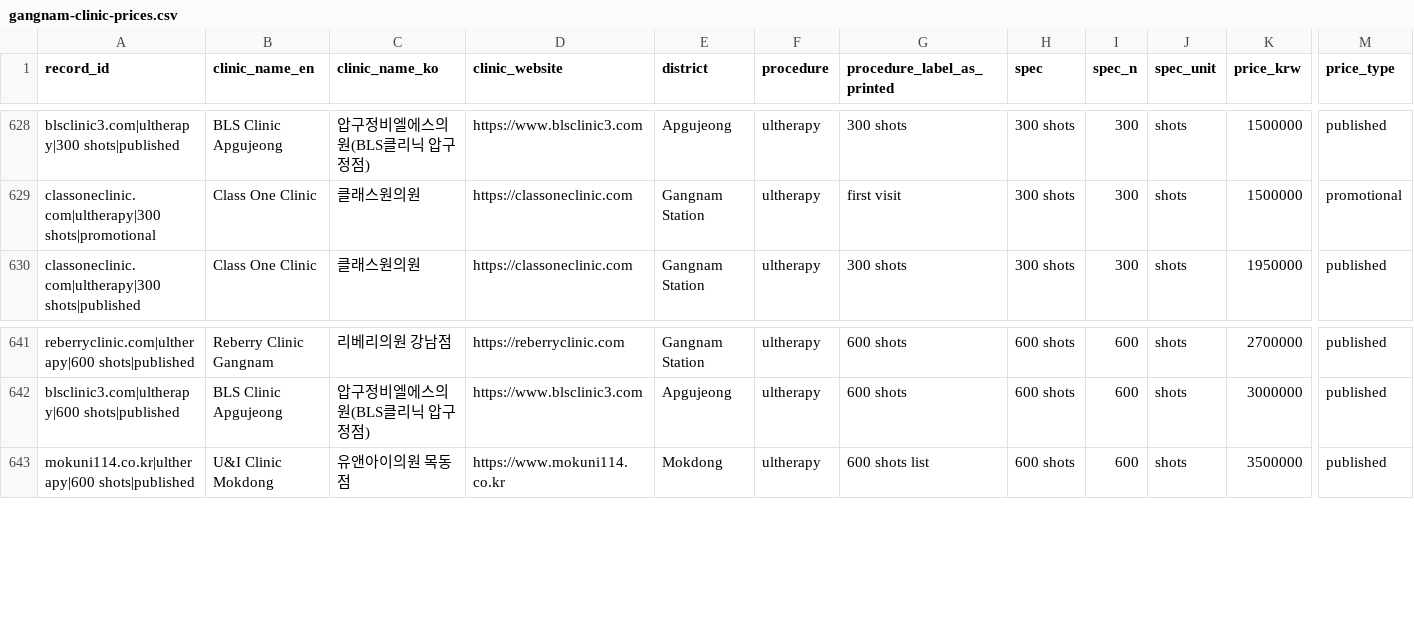
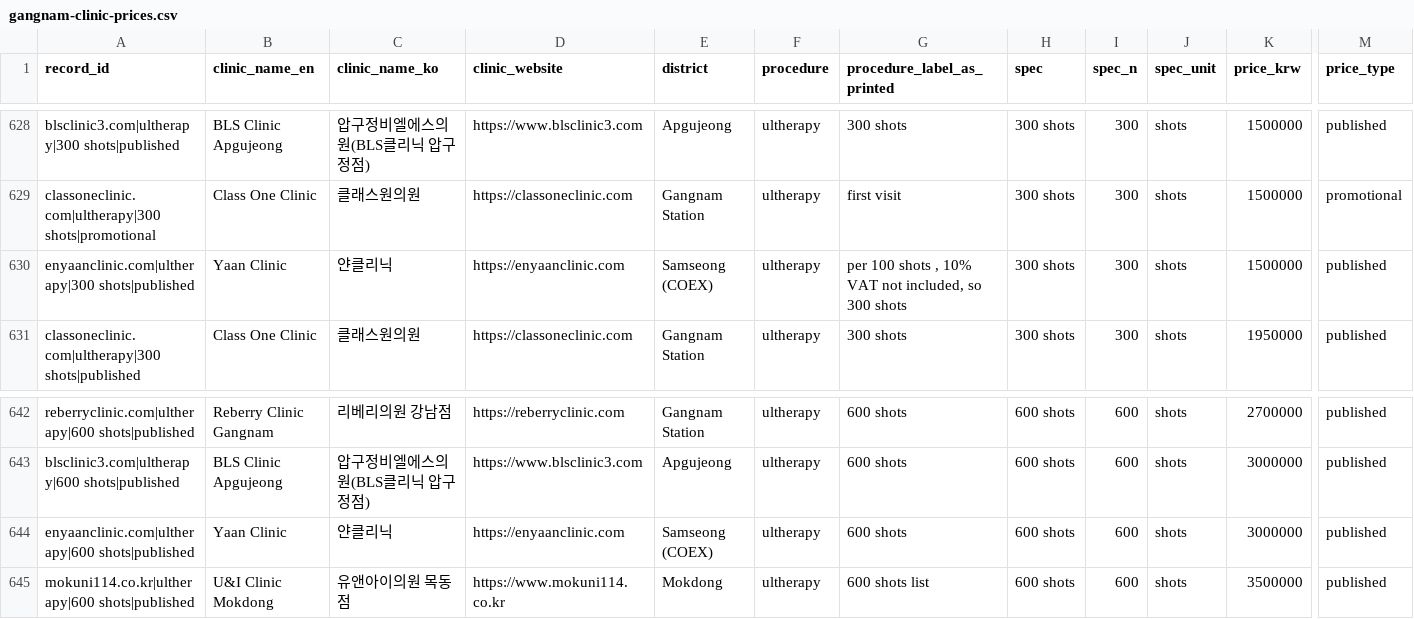
Before and after one commit to ikboo242-del/gangnam-clinic-prices, a CSV file: gangnam-clinic-prices.csv, drawn as a sheet; only a part is shown, gaps mark what is left out; rows hold the shown columns only; the diff names each change by its address in the sheet, - before the commit and + after, or states it on an @@ line.

```diff
--- a/gangnam-clinic-prices.csv
+++ b/gangnam-clinic-prices.csv
+row 630: enyaanclinic.com|ultherapy|300 shots|published | Yaan Clinic | 얀클리닉 | https://enyaanclinic.com | Samseong (COEX) | ultherapy | per 100 shots , 10% VAT not included, so 300 shots | 300 shots | 300 | shots | 1500000 | published
+row 644: enyaanclinic.com|ultherapy|600 shots|published | Yaan Clinic | 얀클리닉 | https://enyaanclinic.com | Samseong (COEX) | ultherapy | 600 shots | 600 shots | 600 | shots | 3000000 | published
```
Also changed, not shown: 1 other file.
